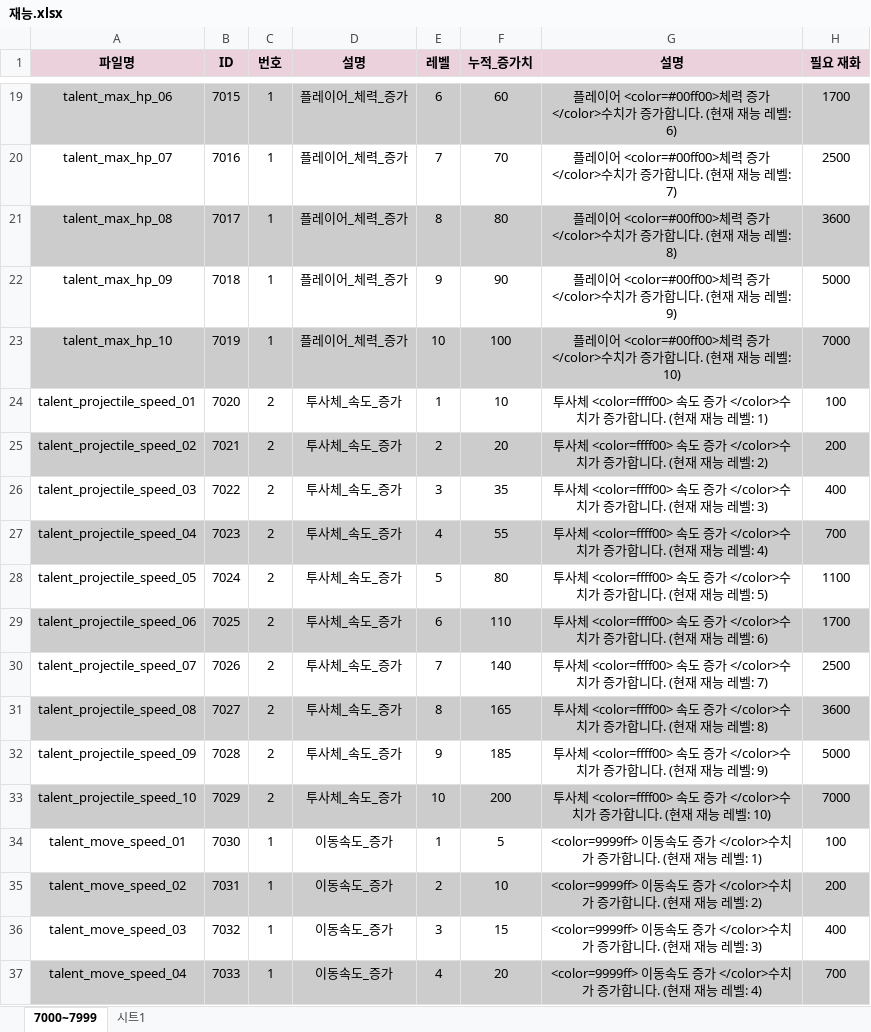
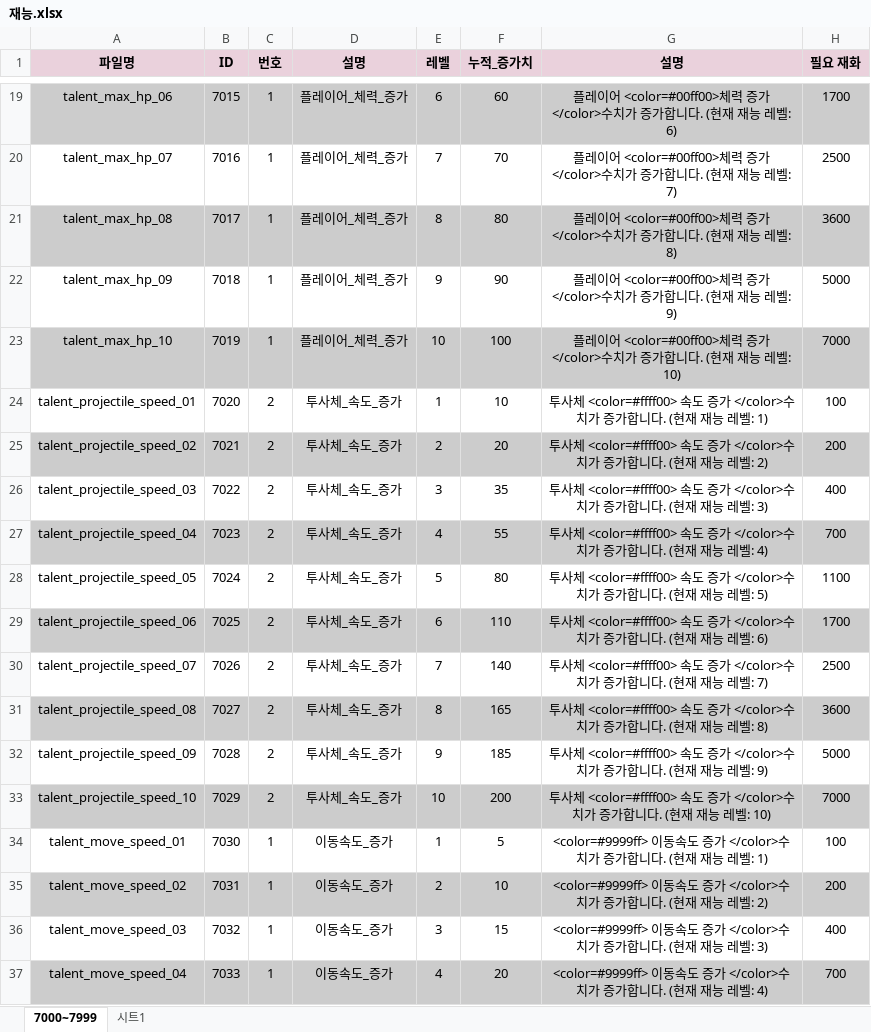
Before and after one commit to Eysa1505/-, an Excel workbook: 재능.xlsx, sheet 7000~7999, drawn as a sheet; only a part is shown, gaps mark what is left out; values as stored, in another font and other column widths than the file's, no borders; charts and pictures not drawn; the diff covers the shown part only; the diff names each change by its address in the sheet, - before the commit and + after, or states it on an @@ line.

Commit message:
Add files via upload

```diff
--- a/재능.xlsx (sheet 7000~7999)
+++ b/재능.xlsx (sheet 7000~7999)
-G24 (설명): 투사체 <color=ffff00> 속도 증…
+G24 (설명): 투사체 <color=#ffff00> 속도 증…
-G25 (설명): 투사체 <color=ffff00> 속도 증…
+G25 (설명): 투사체 <color=#ffff00> 속도 증…
-G26 (설명): 투사체 <color=ffff00> 속도 증…
+G26 (설명): 투사체 <color=#ffff00> 속도 증…
-G27 (설명): 투사체 <color=ffff00> 속도 증…
+G27 (설명): 투사체 <color=#ffff00> 속도 증…
-G28 (설명): 투사체 <color=ffff00> 속도 증…
+G28 (설명): 투사체 <color=#ffff00> 속도 증…
-G29 (설명): 투사체 <color=ffff00> 속도 증…
+G29 (설명): 투사체 <color=#ffff00> 속도 증…
-G30 (설명): 투사체 <color=ffff00> 속도 증…
+G30 (설명): 투사체 <color=#ffff00> 속도 증…
-G31 (설명): 투사체 <color=ffff00> 속도 증…
+G31 (설명): 투사체 <color=#ffff00> 속도 증…
-G32 (설명): 투사체 <color=ffff00> 속도 증…
+G32 (설명): 투사체 <color=#ffff00> 속도 증…
-G33 (설명): 투사체 <color=ffff00> 속도 증…
+G33 (설명): 투사체 <color=#ffff00> 속도 증…
-G34 (설명): <color=9999ff> 이동속도…
+G34 (설명): <color=#9999ff> 이동속도…
-G35 (설명): <color=9999ff> 이동속도…
+G35 (설명): <color=#9999ff> 이동속도…
-G36 (설명): <color=9999ff> 이동속도…
+G36 (설명): <color=#9999ff> 이동속도…
-G37 (설명): <color=9999ff> 이동속도…
+G37 (설명): <color=#9999ff> 이동속도…
```
Also changed, not shown: 36 edited cells elsewhere in this sheet.
